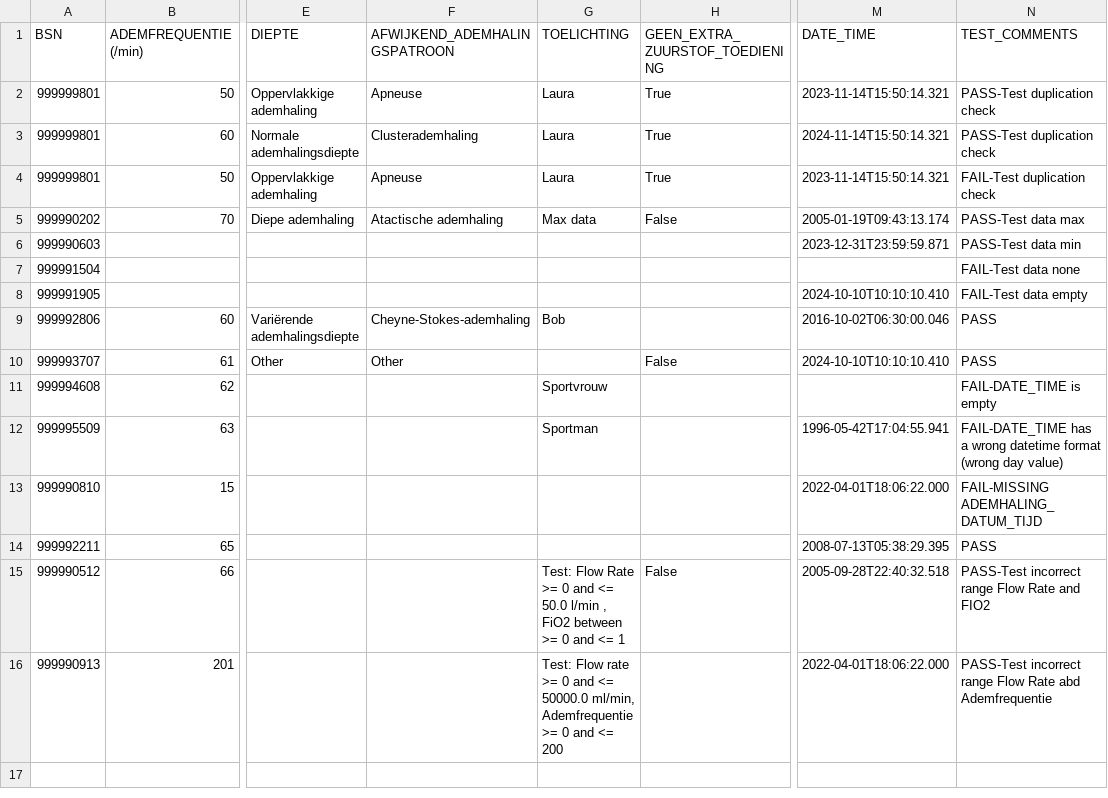
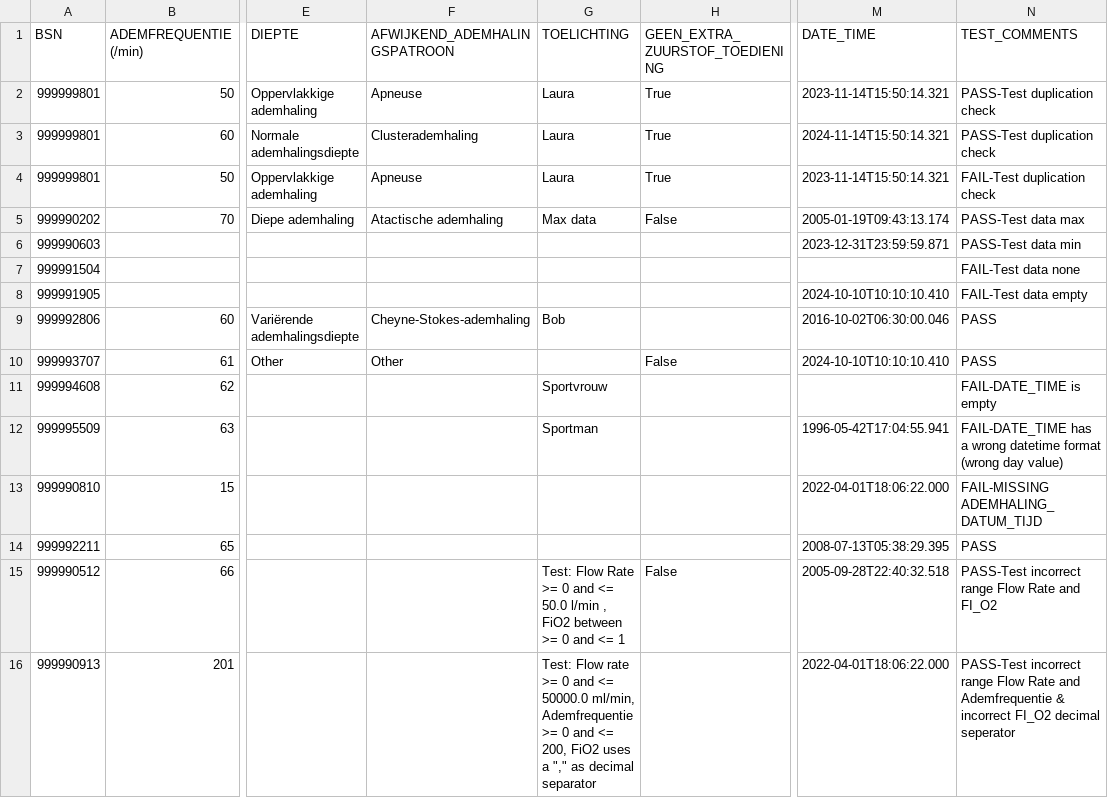
Before and after one commit to MaastrichtUniversity/docker-health, a CSV file: data/test-demo-data/csv/demo_data/ademhaling_2024.csv, drawn as a sheet; only a part is shown, gaps mark what is left out; the diff names each change by its address in the sheet, - before the commit and + after, or states it on an @@ line.

Commit message:
Update ademhaling_2024.csv  * Remove trailing space  * Update test text information [DHHDP-1474], [DHHDP-1476]

```diff
--- a/data/test-demo-data/csv/demo_data/ademhaling_2024.csv
+++ b/data/test-demo-data/csv/demo_data/ademhaling_2024.csv
-N15 (TEST_COMMENTS): PASS-Test incorrect range Flow Rate and FIO2
+N15 (TEST_COMMENTS): PASS-Test incorrect range Flow Rate and FI_O2
-G16 (TOELICHTING): …and <= 200
+G16 (TOELICHTING): …and <= 200, FiO2 uses a "," as decimal separator
-N16 (TEST_COMMENTS): …Flow Rate abd Ademfrequentie
+N16 (TEST_COMMENTS): …Flow Rate and Ademfrequentie & incorrect FI_O2 decimal seperator
```
